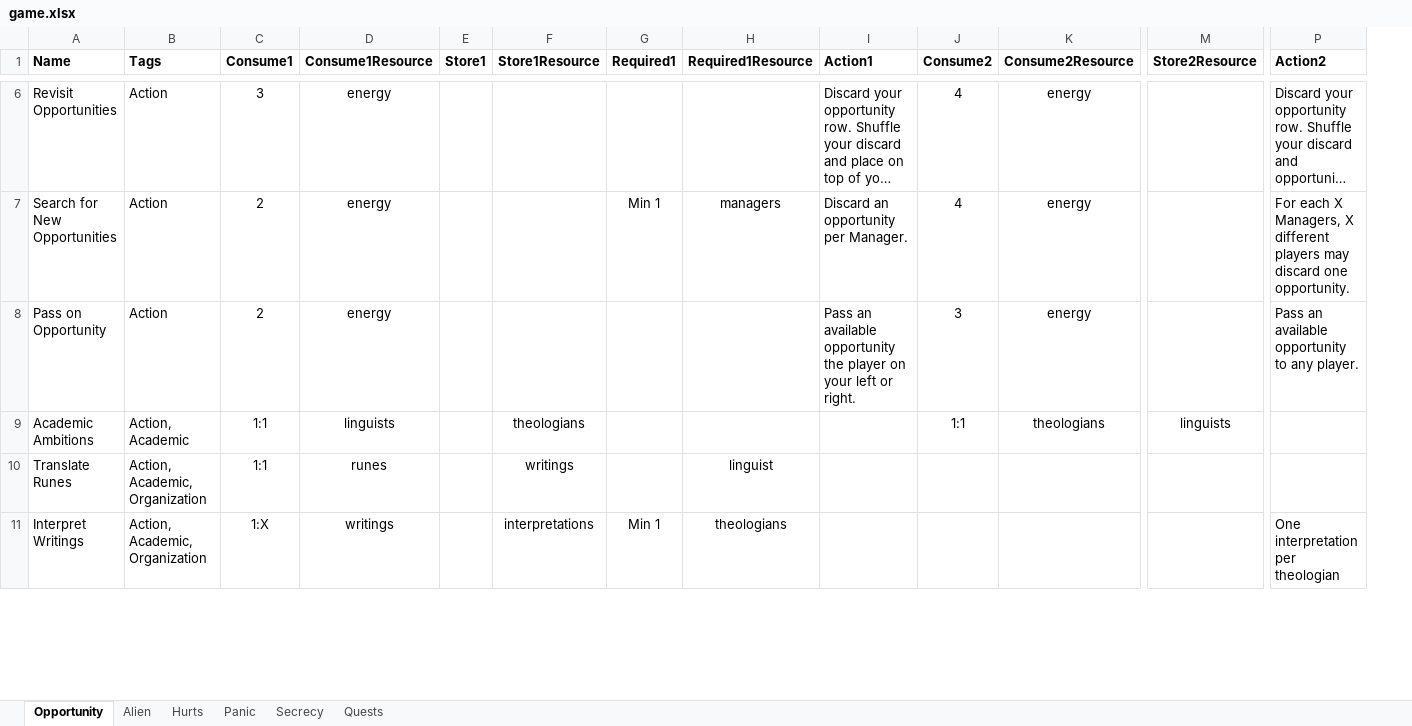
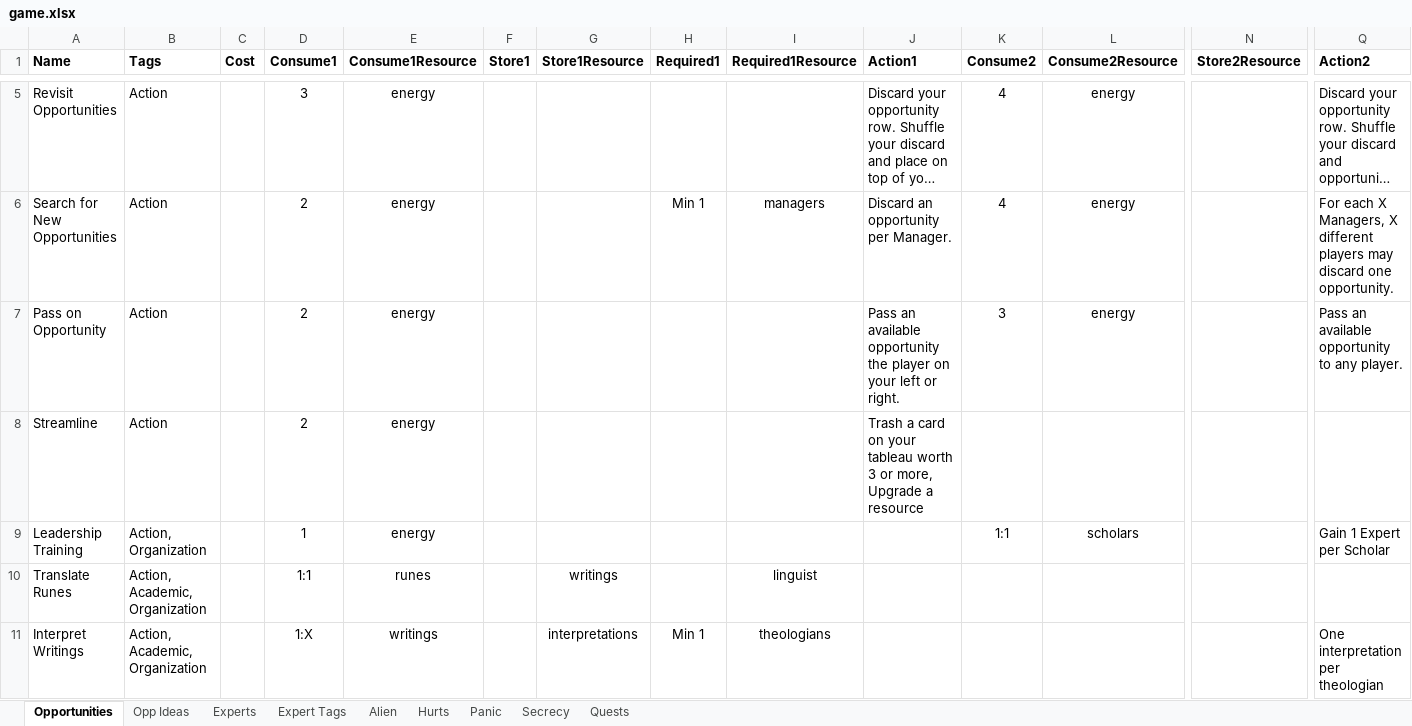
Before and after one commit to andymeneely/project-ruin, an Excel workbook: data/game.xlsx, sheet Opportunities, drawn as a sheet; only a part is shown, gaps mark what is left out; long unchanged cells end in …; values as stored, in another font and other column widths than the file's, no borders; removed rows and columns are numbered as before the commit, all else as after; rows hold the shown columns only; the diff covers the shown part only; the diff names each change by its address in the sheet, - before the commit and + after, or states it on an @@ line.

```diff
--- a/data/game.xlsx (sheet Opportunities)
+++ b/data/game.xlsx (sheet Opportunities)
-sheet tab: Opportunity
+sheet tab: Opportunities
+sheet tab: Opp Ideas
+sheet tab: Experts
+sheet tab: Expert Tags
+column C (Cost), empty
-row 9: Academic Ambitions | Action, Academic | 1:1 | linguists |  | theologians |  |  |  | 1:1 | theologians | linguists
+row 8: Streamline | Action |  | 2 | energy |  |  |  |  | Trash a card on your tableau worth 3 or more, Upgrade a resource
+row 9: Leadership Training | Action, Organization |  | 1 | energy |  |  |  |  |  | 1:1 | scholars |  | Gain 1 Expert per Scholar
```
Also changed, not shown: 7 removed rows and 4 edited cells elsewhere in this sheet, sheet Alien, 41 other files.
